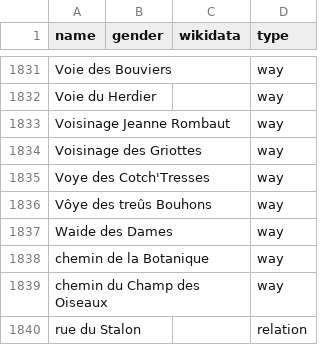
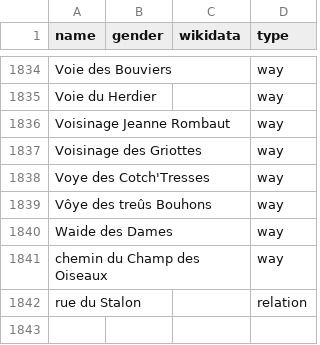
Before and after one commit to openknowledgebe/equalstreetnames-liege, a CSV file: data/other.csv, drawn as a sheet; only a part is shown, gaps mark what is left out; removed rows and columns are numbered as before the commit, all else as after; the diff covers the shown part only; the diff names each change by its address in the sheet, - before the commit and + after, or states it on an @@ line.

```diff
--- a/data/other.csv
+++ b/data/other.csv
-row 1838: chemin de la Botanique |  |  | way
```
Also changed, not shown: 4 added rows and 1 removed row elsewhere in this file, 3 other files.
